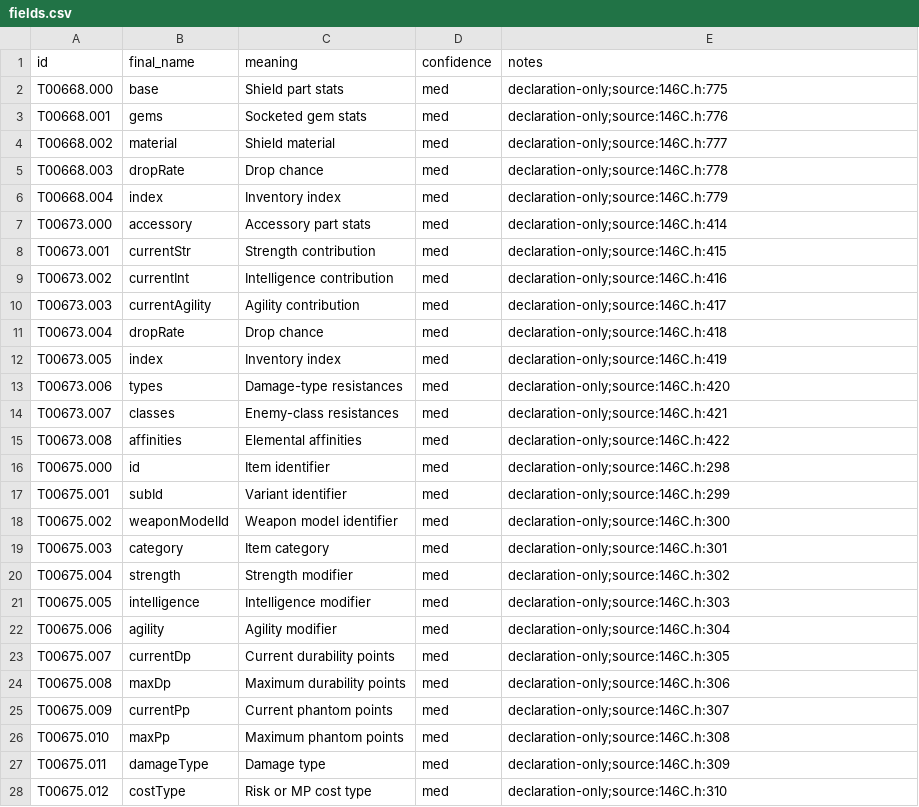
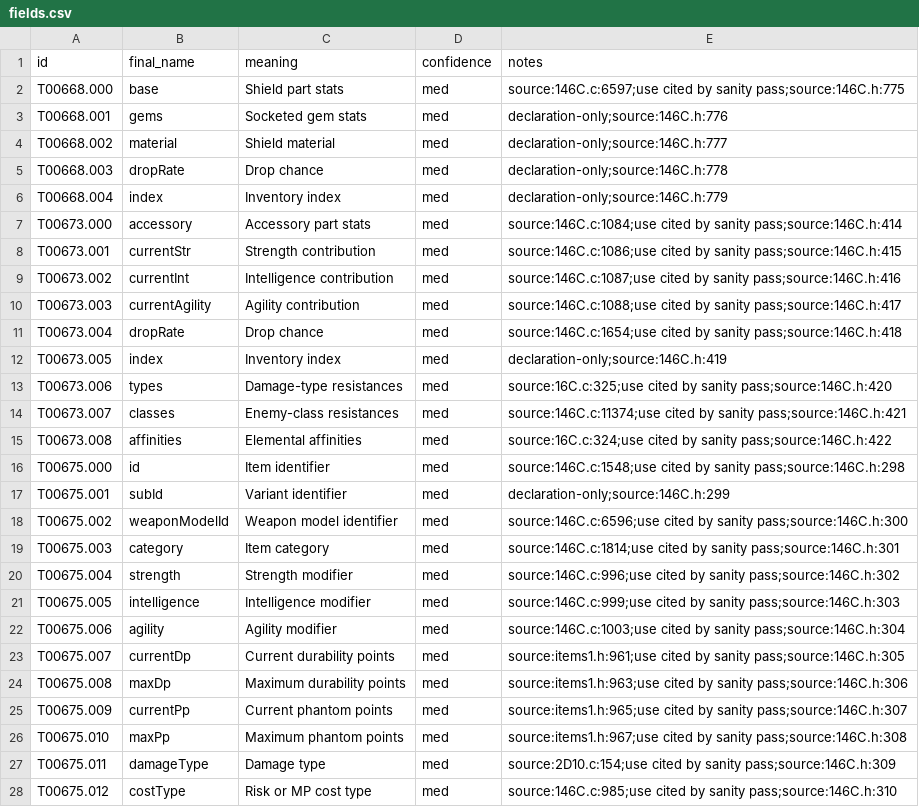
Before and after one commit to JEschete/VS-NativePort, a CSV file: tools/naming/sym_out/Game_Actors_02/fields.csv, drawn as a sheet; only a part is shown; the diff covers the shown part only.

```diff
--- a/tools/naming/sym_out/Game_Actors_02/fields.csv
+++ b/tools/naming/sym_out/Game_Actors_02/fields.csv
@@ -1,3 +1,3 @@
 id,final_name,meaning,confidence,notes
-T00668.000,base,Shield part stats,med,declaration-only;source:146C.h:775
+T00668.000,base,Shield part stats,med,source:146C.c:6597;use cited by sanity pass;source:146C.h:775
 T00668.001,gems,Socketed gem stats,med,declaration-only;source:146C.h:776
@@ -6,23 +6,23 @@ T00668.003,dropRate,Drop chance,med,declaration-only;source:146C.h:778
 T00668.004,index,Inventory index,med,declaration-only;source:146C.h:779
-T00673.000,accessory,Accessory part stats,med,declaration-only;source:146C.h:414
-T00673.001,currentStr,Strength contribution,med,declaration-only;source:146C.h:415
-T00673.002,currentInt,Intelligence contribution,med,declaration-only;source:146C.h:416
-T00673.003,currentAgility,Agility contribution,med,declaration-only;source:146C.h:417
-T00673.004,dropRate,Drop chance,med,declaration-only;source:146C.h:418
+T00673.000,accessory,Accessory part stats,med,source:146C.c:1084;use cited by sanity pass;source:146C.h:414
+T00673.001,currentStr,Strength contribution,med,source:146C.c:1086;use cited by sanity pass;source:146C.h:415
+T00673.002,currentInt,Intelligence contribution,med,source:146C.c:1087;use cited by sanity pass;source:146C.h:416
+T00673.003,currentAgility,Agility contribution,med,source:146C.c:1088;use cited by sanity pass;source:146C.h:417
+T00673.004,dropRate,Drop chance,med,source:146C.c:1654;use cited by sanity pass;source:146C.h:418
 T00673.005,index,Inventory index,med,declaration-only;source:146C.h:419
-T00673.006,types,Damage-type resistances,med,declaration-only;source:146C.h:420
-T00673.007,classes,Enemy-class resistances,med,declaration-only;source:146C.h:421
-T00673.008,affinities,Elemental affinities,med,declaration-only;source:146C.h:422
-T00675.000,id,Item identifier,med,declaration-only;source:146C.h:298
+T00673.006,types,Damage-type resistances,med,source:16C.c:325;use cited by sanity pass;source:146C.h:420
+T00673.007,classes,Enemy-class resistances,med,source:146C.c:11374;use cited by sanity pass;source:146C.h:421
+T00673.008,affinities,Elemental affinities,med,source:16C.c:324;use cited by sanity pass;source:146C.h:422
+T00675.000,id,Item identifier,med,source:146C.c:1548;use cited by sanity pass;source:146C.h:298
 T00675.001,subId,Variant identifier,med,declaration-only;source:146C.h:299
-T00675.002,weaponModelId,Weapon model identifier,med,declaration-only;source:146C.h:300
-T00675.003,category,Item category,med,declaration-only;source:146C.h:301
-T00675.004,strength,Strength modifier,med,declaration-only;source:146C.h:302
-T00675.005,intelligence,Intelligence modifier,med,declaration-only;source:146C.h:303
-T00675.006,agility,Agility modifier,med,declaration-only;source:146C.h:304
-T00675.007,currentDp,Current durability points,med,declaration-only;source:146C.h:305
-T00675.008,maxDp,Maximum durability points,med,declaration-only;source:146C.h:306
-T00675.009,currentPp,Current phantom points,med,declaration-only;source:146C.h:307
-T00675.010,maxPp,Maximum phantom points,med,declaration-only;source:146C.h:308
-T00675.011,damageType,Damage type,med,declaration-only;source:146C.h:309
-T00675.012,costType,Risk or MP cost type,med,declaration-only;source:146C.h:310
+T00675.002,weaponModelId,Weapon model identifier,med,source:146C.c:6596;use cited by sanity pass;source:146C.h:300
+T00675.003,category,Item category,med,source:146C.c:1814;use cited by sanity pass;source:146C.h:301
+T00675.004,strength,Strength modifier,med,source:146C.c:996;use cited by sanity pass;source:146C.h:302
+T00675.005,intelligence,Intelligence modifier,med,source:146C.c:999;use cited by sanity pass;source:146C.h:303
+T00675.006,agility,Agility modifier,med,source:146C.c:1003;use cited by sanity pass;source:146C.h:304
+T00675.007,currentDp,Current durability points,med,source:items1.h:961;use cited by sanity pass;source:146C.h:305
+T00675.008,maxDp,Maximum durability points,med,source:items1.h:963;use cited by sanity pass;source:146C.h:306
+T00675.009,currentPp,Current phantom points,med,source:items1.h:965;use cited by sanity pass;source:146C.h:307
+T00675.010,maxPp,Maximum phantom points,med,source:items1.h:967;use cited by sanity pass;source:146C.h:308
+T00675.011,damageType,Damage type,med,source:2D10.c:154;use cited by sanity pass;source:146C.h:309
+T00675.012,costType,Risk or MP cost type,med,source:146C.c:985;use cited by sanity pass;source:146C.h:310
```
Also changed, not shown: 28 edited cells elsewhere in this file, tools/naming/sym_out/Engine_01/fields.csv, tools/naming/sym_out/Game_Effects_01/fields.csv, 23 other files.
